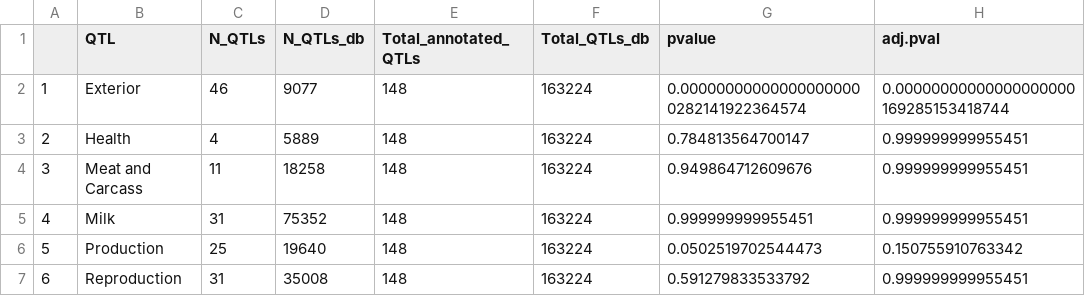
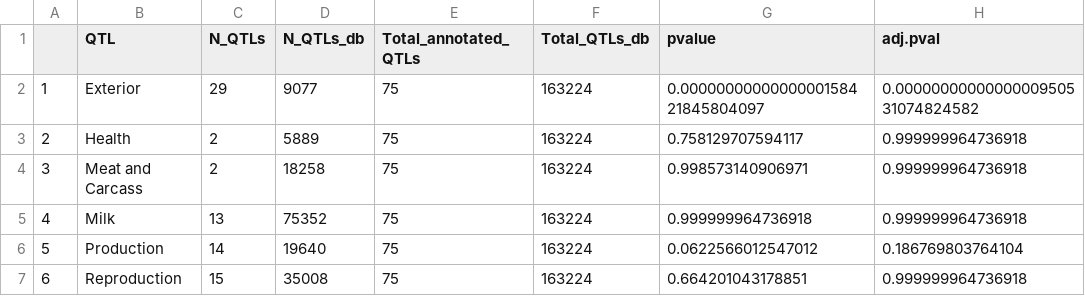
Before and after one commit to bruno-galindo/Git_Cortisol, a CSV file: out_enrich_qtl_genome_type_w05.csv, drawn as a sheet.

```diff
--- a/out_enrich_qtl_genome_type_w05.csv
+++ b/out_enrich_qtl_genome_type_w05.csv
@@ -1,7 +1,7 @@
 "","QTL","N_QTLs","N_QTLs_db","Total_annotated_QTLs","Total_QTLs_db","pvalue","adj.pval"
-"1","Exterior",46,9077,148,163224,0.000000000000000000000282141922364574,0.00000000000000000000169285153418744
-"2","Health",4,5889,148,163224,0.784813564700147,0.999999999955451
-"3","Meat and Carcass",11,18258,148,163224,0.949864712609676,0.999999999955451
-"4","Milk",31,75352,148,163224,0.999999999955451,0.999999999955451
-"5","Production",25,19640,148,163224,0.0502519702544473,0.150755910763342
-"6","Reproduction",31,35008,148,163224,0.591279833533792,0.999999999955451
+"1","Exterior",29,9077,75,163224,0.0000000000000000158421845804097,0.0000000000000000950531074824582
+"2","Health",2,5889,75,163224,0.758129707594117,0.999999964736918
+"3","Meat and Carcass",2,18258,75,163224,0.998573140906971,0.999999964736918
+"4","Milk",13,75352,75,163224,0.999999964736918,0.999999964736918
+"5","Production",14,19640,75,163224,0.0622566012547012,0.186769803764104
+"6","Reproduction",15,35008,75,163224,0.664201043178851,0.999999964736918
```
Also changed, not shown: out_enrich_qtl_genome_name_w05.csv, 10 other files.
